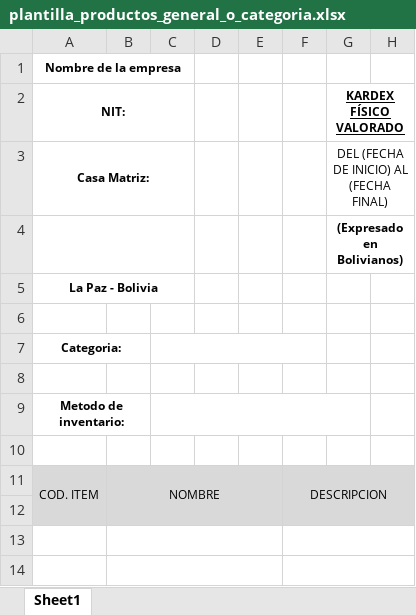
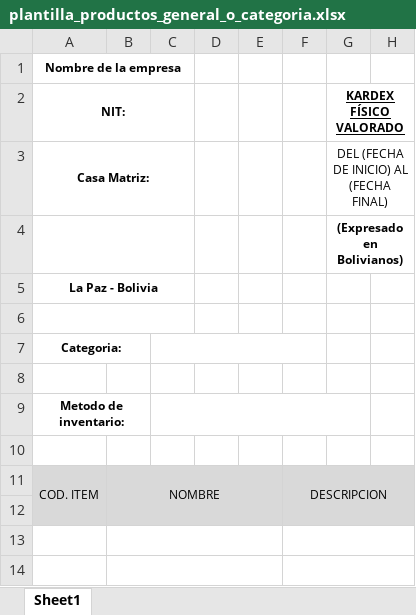
Before and after one commit to rodaltamir/sistema_de_inventario-rengifo-ltda, an Excel workbook: public/templates/plantilla_productos_general_o_categoria.xlsx, sheet Sheet1, drawn as a sheet; only a part is shown; values as stored, in another font and other column widths than the file's, no borders; the diff names each change by its address in the sheet, - before the commit and + after, or states it on an @@ line.

Commit message:
Fix modulo de Kardex, plantilla de exportacion y Mejoras de diseño y disposicion

```diff
--- a/public/templates/plantilla_productos_general_o_categoria.xlsx (sheet Sheet1)
+++ b/public/templates/plantilla_productos_general_o_categoria.xlsx (sheet Sheet1)
+A6:C6 merged
```
Also changed, not shown: public/templates/plantilla_kardex_general.xlsx, 4 other files.
